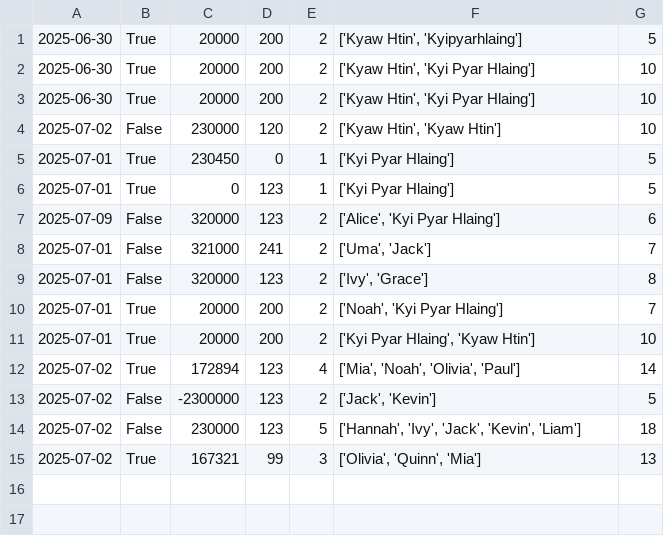
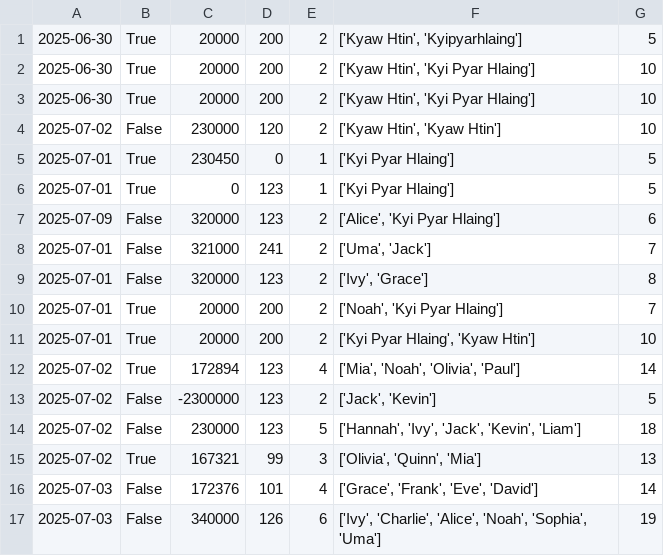
Before and after one commit to Kyawhtin21501/CCC_project, a CSV file: data/user_input.csv, drawn as a sheet; the diff names each change by its address in the sheet, - before the commit and + after, or states it on an @@ line.

Commit message:
reset textfield after saveing data

```diff
--- a/data/user_input.csv
+++ b/data/user_input.csv
+row 16: 2025-07-03 | False | 172376 | 101 | 4 | ['Grace', 'Frank', 'Eve', 'David'] | 14
+row 17: 2025-07-03 | False | 340000 | 126 | 6 | ['Ivy', 'Charlie', 'Alice', 'Noah', 'Sophia', 'Uma'] | 19
```
Also changed, not shown: data/staff_dataBase.csv, 2 other files.
